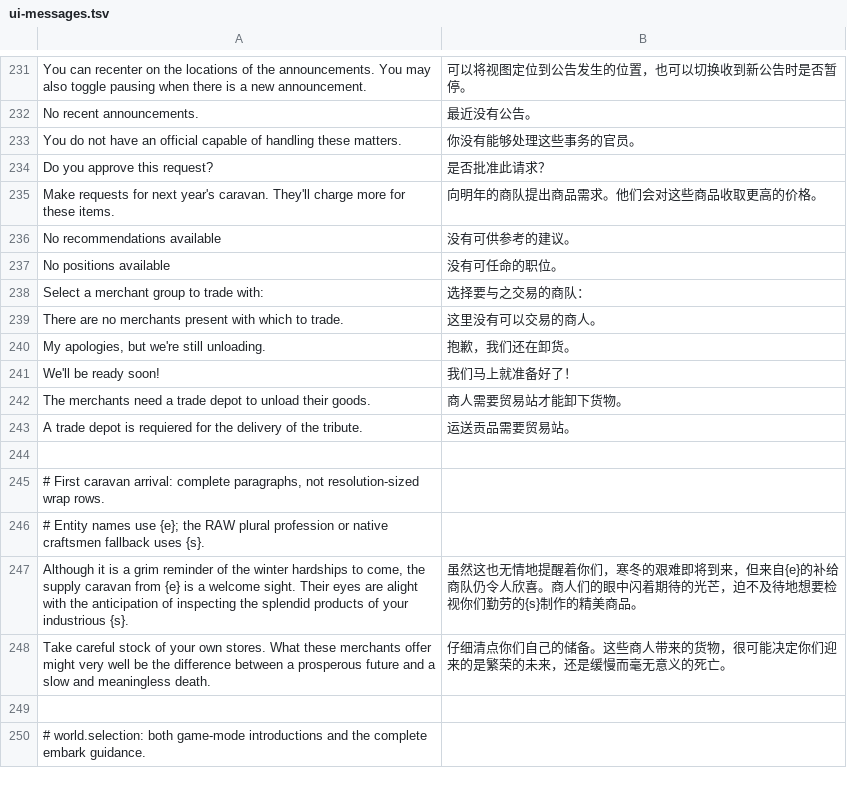
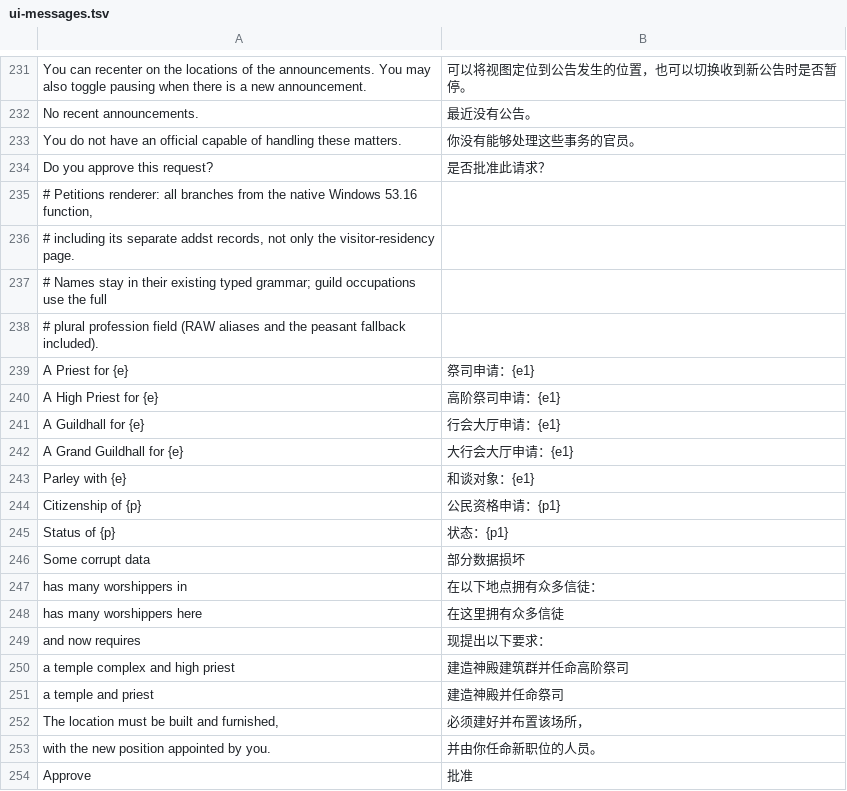
Before and after one commit to LYHGLYTX/dfcn, a TSV file: data/runtime/ui-messages.tsv, drawn as a sheet; only a part is shown, gaps mark what is left out; the shorter side is filled out with more unchanged rows; the diff covers the shown part only.

```diff
--- a/data/runtime/ui-messages.tsv
+++ b/data/runtime/ui-messages.tsv
@@ -234 +234,21 @@ You do not have an official capable of handling these matters.	你没有能够
 Do you approve this request?	是否批准此请求？
+# Petitions renderer: all branches from the native Windows 53.16 function,
+# including its separate addst records, not only the visitor-residency page.
+# Names stay in their existing typed grammar; guild occupations use the full
+# plural profession field (RAW aliases and the peasant fallback included).
+A Priest for {e}	祭司申请：{e1}
+A High Priest for {e}	高阶祭司申请：{e1}
+A Guildhall for {e}	行会大厅申请：{e1}
+A Grand Guildhall for {e}	大行会大厅申请：{e1}
+Parley with {e}	和谈对象：{e1}
+Citizenship of {p}	公民资格申请：{p1}
+Status of {p}	状态：{p1}
+Some corrupt data	部分数据损坏
+has many worshippers in	在以下地点拥有众多信徒：
+has many worshippers here	在这里拥有众多信徒
+and now requires	现提出以下要求：
+a temple complex and high priest	建造神殿建筑群并任命高阶祭司
+a temple and priest	建造神殿并任命祭司
+The location must be built and furnished,	必须建好并布置该场所，
+with the new position appointed by you.	并由你任命新职位的人员。
+Approve	批准
```
Also changed, not shown: 26 added rows and 1 edited cell elsewhere in this file, data/extracted/ui-message-sources.tsv, data/runtime/local-overrides.tsv, 1 other file.
